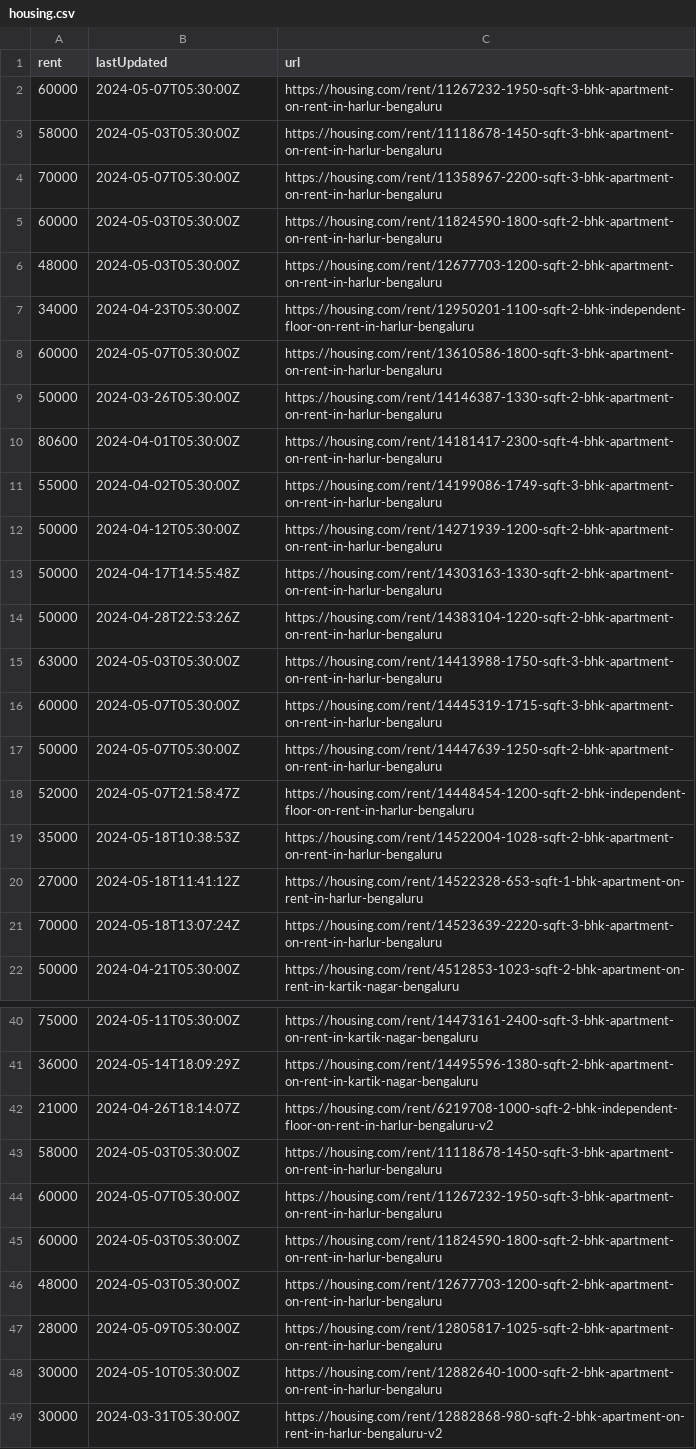
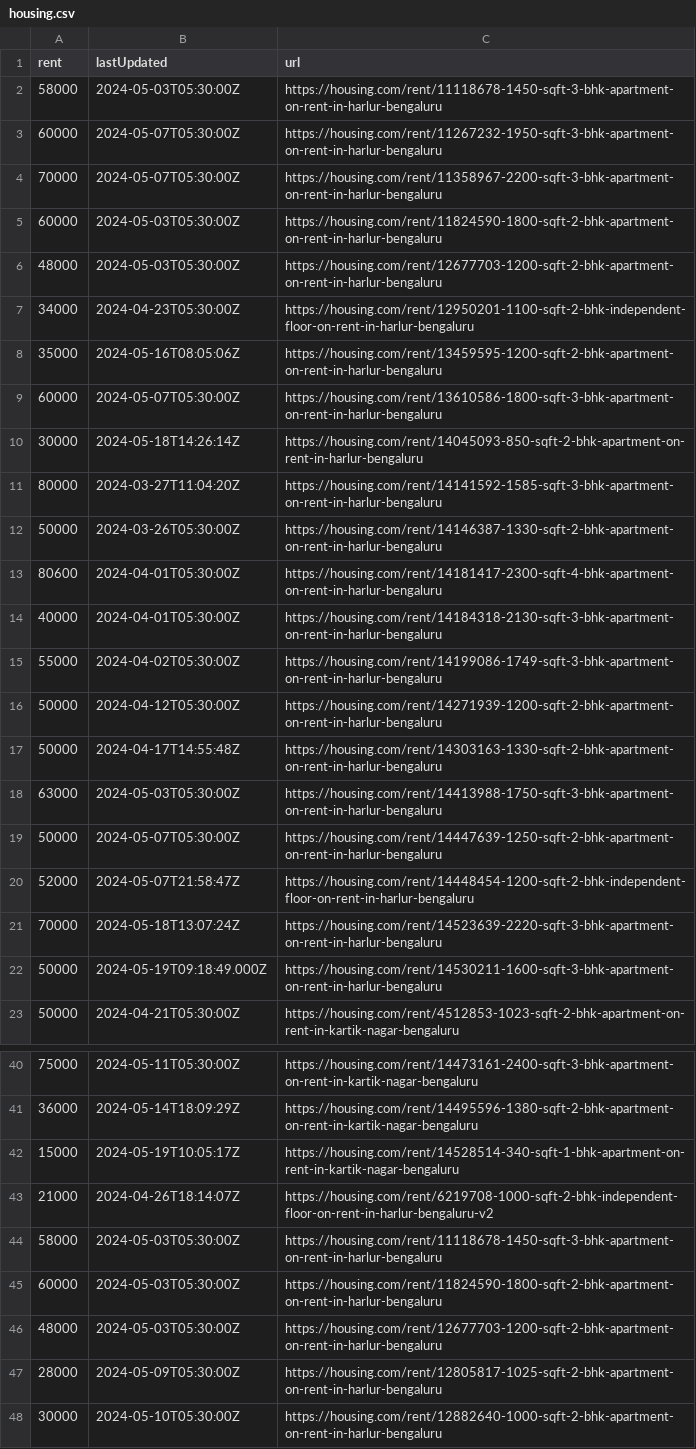
Before and after one commit to KShivendu/blr-societies, a CSV file: data/housing.csv, drawn as a sheet; only a part is shown, gaps mark what is left out; the shorter side is filled out with more unchanged rows; the diff covers the shown part only.

```diff
--- a/data/housing.csv
+++ b/data/housing.csv
@@ -1,4 +1,4 @@
 rent, lastUpdated, url
+"58000","2024-05-03T05:30:00Z","https://housing.com/rent/11118678-1450-sqft-3-bhk-apartment-on-rent-in-harlur-bengaluru"
 "60000","2024-05-07T05:30:00Z","https://housing.com/rent/11267232-1950-sqft-3-bhk-apartment-on-rent-in-harlur-bengaluru"
-"58000","2024-05-03T05:30:00Z","https://housing.com/rent/11118678-1450-sqft-3-bhk-apartment-on-rent-in-harlur-bengaluru"
 "70000","2024-05-07T05:30:00Z","https://housing.com/rent/11358967-2200-sqft-3-bhk-apartment-on-rent-in-harlur-bengaluru"
@@ -7,5 +7,9 @@ rent, lastUpdated, url
 "34000","2024-04-23T05:30:00Z","https://housing.com/rent/12950201-1100-sqft-2-bhk-independent-floor-on-rent-in-harlur-bengaluru"
+"35000","2024-05-16T08:05:06Z","https://housing.com/rent/13459595-1200-sqft-2-bhk-apartment-on-rent-in-harlur-bengaluru"
 "60000","2024-05-07T05:30:00Z","https://housing.com/rent/13610586-1800-sqft-3-bhk-apartment-on-rent-in-harlur-bengaluru"
+"30000","2024-05-18T14:26:14Z","https://housing.com/rent/14045093-850-sqft-2-bhk-apartment-on-rent-in-harlur-bengaluru"
+"80000","2024-03-27T11:04:20Z","https://housing.com/rent/14141592-1585-sqft-3-bhk-apartment-on-rent-in-harlur-bengaluru"
 "50000","2024-03-26T05:30:00Z","https://housing.com/rent/14146387-1330-sqft-2-bhk-apartment-on-rent-in-harlur-bengaluru"
 "80600","2024-04-01T05:30:00Z","https://housing.com/rent/14181417-2300-sqft-4-bhk-apartment-on-rent-in-harlur-bengaluru"
+"40000","2024-04-01T05:30:00Z","https://housing.com/rent/14184318-2130-sqft-3-bhk-apartment-on-rent-in-harlur-bengaluru"
 "55000","2024-04-02T05:30:00Z","https://housing.com/rent/14199086-1749-sqft-3-bhk-apartment-on-rent-in-harlur-bengaluru"
@@ -13,10 +17,7 @@ rent, lastUpdated, url
 "50000","2024-04-17T14:55:48Z","https://housing.com/rent/14303163-1330-sqft-2-bhk-apartment-on-rent-in-harlur-bengaluru"
-"50000","2024-04-28T22:53:26Z","https://housing.com/rent/14383104-1220-sqft-2-bhk-apartment-on-rent-in-harlur-bengaluru"
 "63000","2024-05-03T05:30:00Z","https://housing.com/rent/14413988-1750-sqft-3-bhk-apartment-on-rent-in-harlur-bengaluru"
-"60000","2024-05-07T05:30:00Z","https://housing.com/rent/14445319-1715-sqft-3-bhk-apartment-on-rent-in-harlur-bengaluru"
 "50000","2024-05-07T05:30:00Z","https://housing.com/rent/14447639-1250-sqft-2-bhk-apartment-on-rent-in-harlur-bengaluru"
 "52000","2024-05-07T21:58:47Z","https://housing.com/rent/14448454-1200-sqft-2-bhk-independent-floor-on-rent-in-harlur-bengaluru"
-"35000","2024-05-18T10:38:53Z","https://housing.com/rent/14522004-1028-sqft-2-bhk-apartment-on-rent-in-harlur-bengaluru"
-"27000","2024-05-18T11:41:12Z","https://housing.com/rent/14522328-653-sqft-1-bhk-apartment-on-rent-in-harlur-bengaluru"
 "70000","2024-05-18T13:07:24Z","https://housing.com/rent/14523639-2220-sqft-3-bhk-apartment-on-rent-in-harlur-bengaluru"
+"50000","2024-05-19T09:18:49.000Z","https://housing.com/rent/14530211-1600-sqft-3-bhk-apartment-on-rent-in-harlur-bengaluru"
 "50000","2024-04-21T05:30:00Z","https://housing.com/rent/4512853-1023-sqft-2-bhk-apartment-on-rent-in-kartik-nagar-bengaluru"
@@ -41,5 +41,5 @@ rent, lastUpdated, url
 "36000","2024-05-14T18:09:29Z","https://housing.com/rent/14495596-1380-sqft-2-bhk-apartment-on-rent-in-kartik-nagar-bengaluru"
+"15000","2024-05-19T10:05:17Z","https://housing.com/rent/14528514-340-sqft-1-bhk-apartment-on-rent-in-kartik-nagar-bengaluru"
 "21000","2024-04-26T18:14:07Z","https://housing.com/rent/6219708-1000-sqft-2-bhk-independent-floor-on-rent-in-harlur-bengaluru-v2"
 "58000","2024-05-03T05:30:00Z","https://housing.com/rent/11118678-1450-sqft-3-bhk-apartment-on-rent-in-harlur-bengaluru"
-"60000","2024-05-07T05:30:00Z","https://housing.com/rent/11267232-1950-sqft-3-bhk-apartment-on-rent-in-harlur-bengaluru"
 "60000","2024-05-03T05:30:00Z","https://housing.com/rent/11824590-1800-sqft-2-bhk-apartment-on-rent-in-harlur-bengaluru"
```
Also changed, not shown: 1 added row, 1 removed row and 3 edited cells elsewhere in this file.
